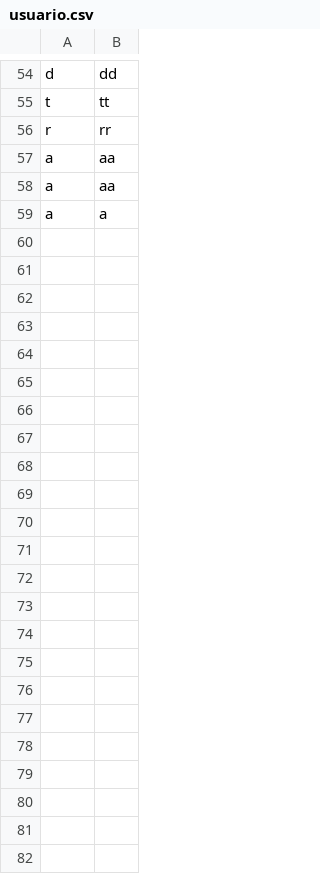
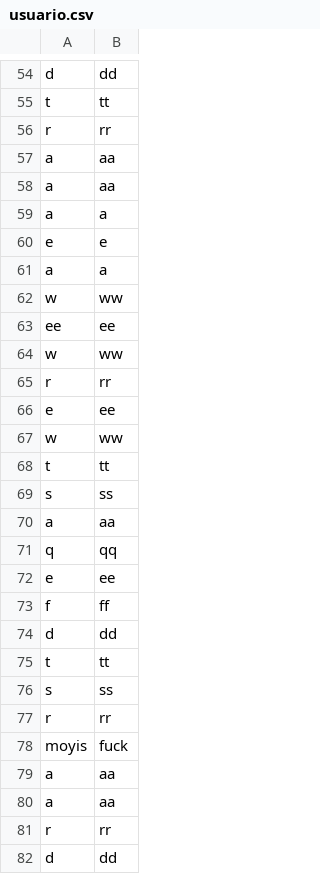
Before and after one commit to carlospuigserver/Desarrollo-OO-2-, a CSV file: Usuario/usuario.csv, drawn as a sheet; only a part is shown, gaps mark what is left out; the diff names each change by its address in the sheet, - before the commit and + after, or states it on an @@ line.

```diff
--- a/Usuario/usuario.csv
+++ b/Usuario/usuario.csv
+row 60: e | e
+row 61: a | a
+row 62: w | ww
+row 63: ee | ee
+row 64: w | ww
+row 65: r | rr
+row 66: e | ee
+row 67: w | ww
+row 68: t | tt
+row 69: s | ss
+row 70: a | aa
+row 71: q | qq
+row 72: e | ee
+row 73: f | ff
+row 74: d | dd
+row 75: t | tt
+row 76: s | ss
+row 77: r | rr
+row 78: moyis | fuck
+row 79: a | aa
+row 80: a | aa
+row 81: r | rr
+row 82: d | dd
```
Also changed, not shown: storage/menus.csv, storage/pizzas.csv, 2 other files.
